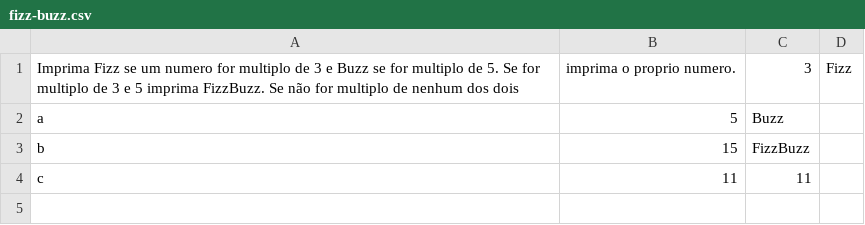
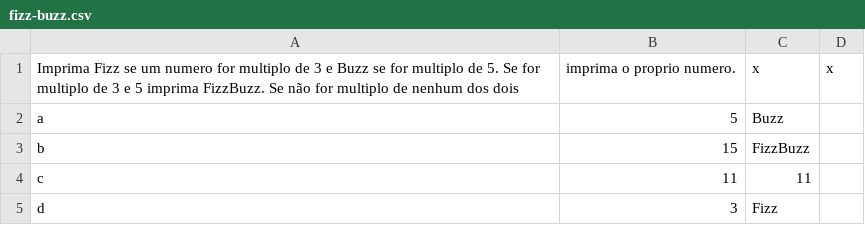
Before and after one commit to pedroespindula/easy_plp, a CSV file: exercicios/fizz-buzz.csv, drawn as a sheet.

```diff
--- a/exercicios/fizz-buzz.csv
+++ b/exercicios/fizz-buzz.csv
@@ -1,2 +1,2 @@
-Imprima Fizz se um numero for multiplo de 3 e Buzz se for multiplo de 5. Se for multiplo de 3 e 5 imprima FizzBuzz. Se não for multiplo de nenhum dos dois,imprima o proprio numero.,3,Fizz
+Imprima Fizz se um numero for multiplo de 3 e Buzz se for multiplo de 5. Se for multiplo de 3 e 5 imprima FizzBuzz. Se não for multiplo de nenhum dos dois,imprima o proprio numero.,x,x
 a,5,Buzz
@@ -4 +4,2 @@ b,15,FizzBuzz
 c,11,11
+d,3,Fizz
```
Also changed, not shown: 4 other files.
